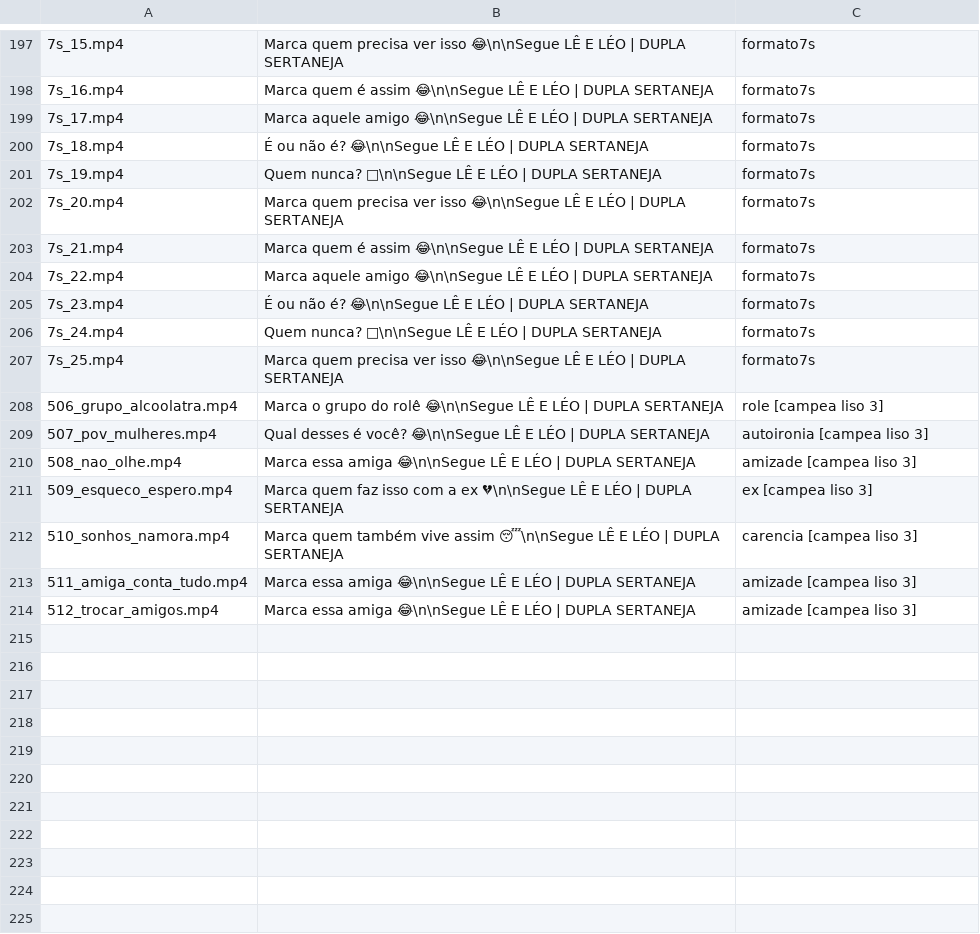
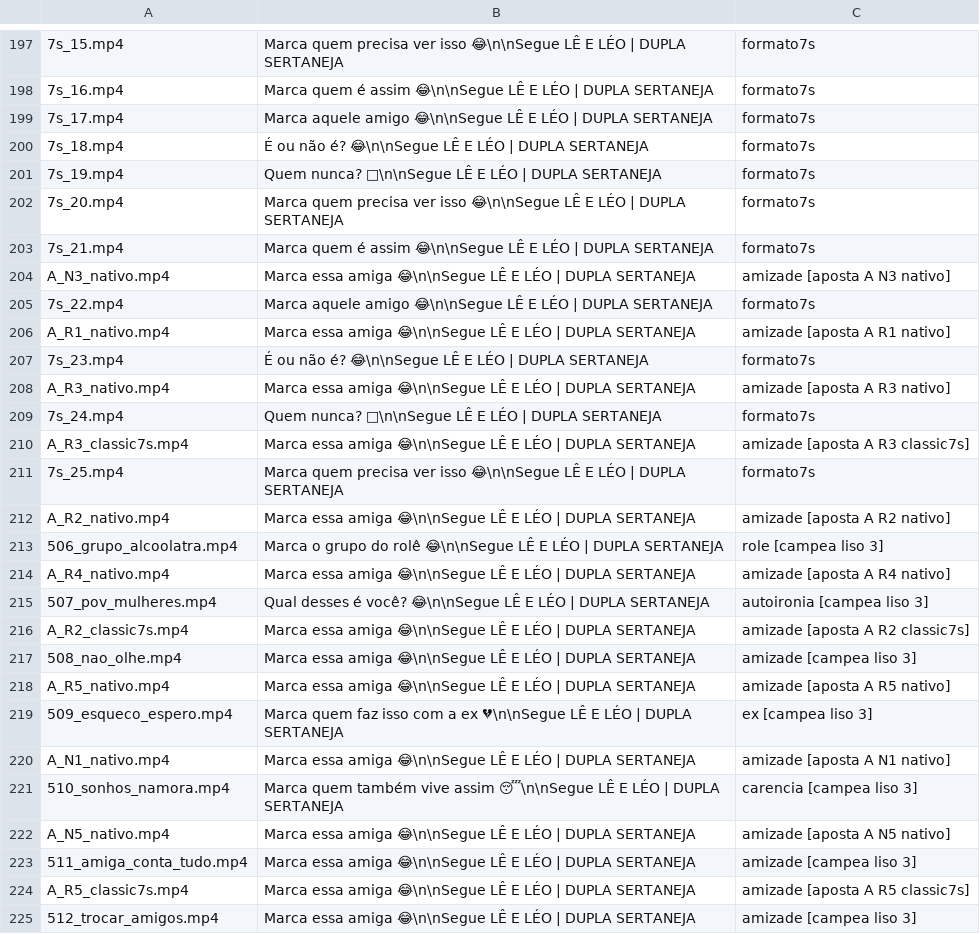
Before and after one commit to brindoapp/reels-teste, a TSV file: contas/leeleo/fila.tsv, drawn as a sheet; only a part is shown, gaps mark what is left out.

Commit message:
Fila Lê e Léo: 11 Reels de teste da aposta A (amizade), intercalados

```diff
--- a/contas/leeleo/fila.tsv
+++ b/contas/leeleo/fila.tsv
@@ -203,12 +203,23 @@
 7s_21.mp4	Marca quem é assim 😂\n\nSegue LÊ E LÉO | DUPLA SERTANEJA	formato7s
+A_N3_nativo.mp4	Marca essa amiga 😂\n\nSegue LÊ E LÉO | DUPLA SERTANEJA	amizade [aposta A N3 nativo]
 7s_22.mp4	Marca aquele amigo 😂\n\nSegue LÊ E LÉO | DUPLA SERTANEJA	formato7s
+A_R1_nativo.mp4	Marca essa amiga 😂\n\nSegue LÊ E LÉO | DUPLA SERTANEJA	amizade [aposta A R1 nativo]
 7s_23.mp4	É ou não é? 😂\n\nSegue LÊ E LÉO | DUPLA SERTANEJA	formato7s
+A_R3_nativo.mp4	Marca essa amiga 😂\n\nSegue LÊ E LÉO | DUPLA SERTANEJA	amizade [aposta A R3 nativo]
 7s_24.mp4	Quem nunca? 🤠\n\nSegue LÊ E LÉO | DUPLA SERTANEJA	formato7s
+A_R3_classic7s.mp4	Marca essa amiga 😂\n\nSegue LÊ E LÉO | DUPLA SERTANEJA	amizade [aposta A R3 classic7s]
 7s_25.mp4	Marca quem precisa ver isso 😂\n\nSegue LÊ E LÉO | DUPLA SERTANEJA	formato7s
+A_R2_nativo.mp4	Marca essa amiga 😂\n\nSegue LÊ E LÉO | DUPLA SERTANEJA	amizade [aposta A R2 nativo]
 506_grupo_alcoolatra.mp4	Marca o grupo do rolê 😂\n\nSegue LÊ E LÉO | DUPLA SERTANEJA	role [campea liso 3]
+A_R4_nativo.mp4	Marca essa amiga 😂\n\nSegue LÊ E LÉO | DUPLA SERTANEJA	amizade [aposta A R4 nativo]
 507_pov_mulheres.mp4	Qual desses é você? 😂\n\nSegue LÊ E LÉO | DUPLA SERTANEJA	autoironia [campea liso 3]
+A_R2_classic7s.mp4	Marca essa amiga 😂\n\nSegue LÊ E LÉO | DUPLA SERTANEJA	amizade [aposta A R2 classic7s]
 508_nao_olhe.mp4	Marca essa amiga 😂\n\nSegue LÊ E LÉO | DUPLA SERTANEJA	amizade [campea liso 3]
+A_R5_nativo.mp4	Marca essa amiga 😂\n\nSegue LÊ E LÉO | DUPLA SERTANEJA	amizade [aposta A R5 nativo]
 509_esqueco_espero.mp4	Marca quem faz isso com a ex 💔\n\nSegue LÊ E LÉO | DUPLA SERTANEJA	ex [campea liso 3]
+A_N1_nativo.mp4	Marca essa amiga 😂\n\nSegue LÊ E LÉO | DUPLA SERTANEJA	amizade [aposta A N1 nativo]
 510_sonhos_namora.mp4	Marca quem também vive assim 😴\n\nSegue LÊ E LÉO | DUPLA SERTANEJA	carencia [campea liso 3]
+A_N5_nativo.mp4	Marca essa amiga 😂\n\nSegue LÊ E LÉO | DUPLA SERTANEJA	amizade [aposta A N5 nativo]
 511_amiga_conta_tudo.mp4	Marca essa amiga 😂\n\nSegue LÊ E LÉO | DUPLA SERTANEJA	amizade [campea liso 3]
+A_R5_classic7s.mp4	Marca essa amiga 😂\n\nSegue LÊ E LÉO | DUPLA SERTANEJA	amizade [aposta A R5 classic7s]
 512_trocar_amigos.mp4	Marca essa amiga 😂\n\nSegue LÊ E LÉO | DUPLA SERTANEJA	amizade [campea liso 3]
```
Also changed, not shown: 11 other files.
